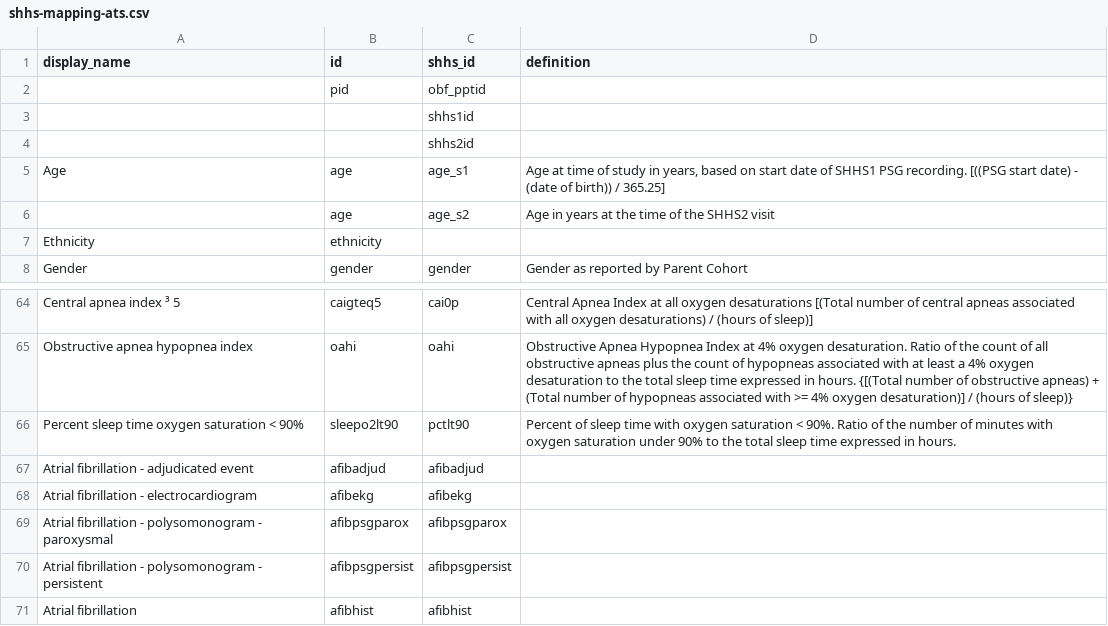
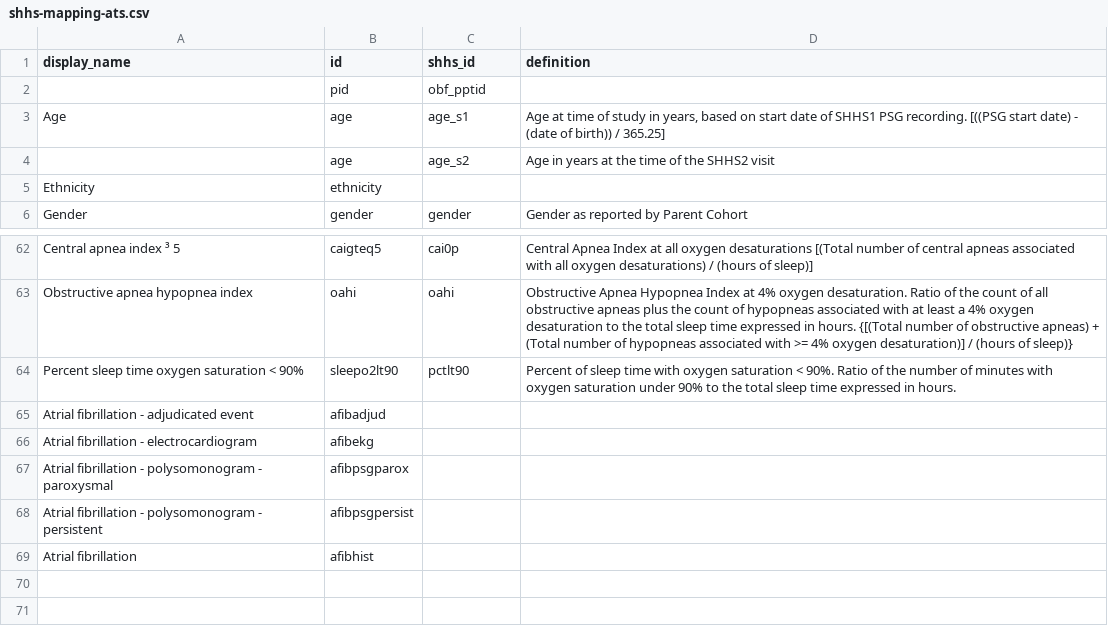
Before and after one commit to licongcui/nsrr-cross-cohort-mapping, a CSV file: shhs-mapping-ats.csv, drawn as a sheet; only a part is shown, gaps mark what is left out.

Commit message:
Add pid mapping

```diff
--- a/shhs-mapping-ats.csv
+++ b/shhs-mapping-ats.csv
@@ -2,4 +2,2 @@ display_name,id,shhs_id,definition
 ,pid,obf_pptid,
-,,shhs1id,
-,,shhs2id,
 Age,age,age_s1,"Age at time of study in years, based on start date of SHHS1 PSG recording. [((PSG start date) - (date of birth)) / 365.25]"
@@ -66,6 +64,6 @@ Obstructive apnea hypopnea index,oahi,oahi,Obstructive Apnea Hypopnea Index at 4
 Percent sleep time oxygen saturation < 90%,sleepo2lt90,pctlt90,Percent of sleep time with oxygen saturation < 90%. Ratio of the number of minutes with oxygen saturation under 90% to the total sleep time expressed in hours.
-Atrial fibrillation - adjudicated event,afibadjud,afibadjud,
-Atrial fibrillation - electrocardiogram,afibekg,afibekg,
-Atrial fibrillation - polysomonogram - paroxysmal,afibpsgparox,afibpsgparox,
-Atrial fibrillation - polysomonogram - persistent,afibpsgpersist,afibpsgpersist,
-Atrial fibrillation,afibhist,afibhist,
+Atrial fibrillation - adjudicated event,afibadjud
+Atrial fibrillation - electrocardiogram,afibekg
+Atrial fibrillation - polysomonogram - paroxysmal,afibpsgparox
+Atrial fibrillation - polysomonogram - persistent,afibpsgpersist
+Atrial fibrillation,afibhist
```
Also changed, not shown: mesa-mapping-ats.csv.
